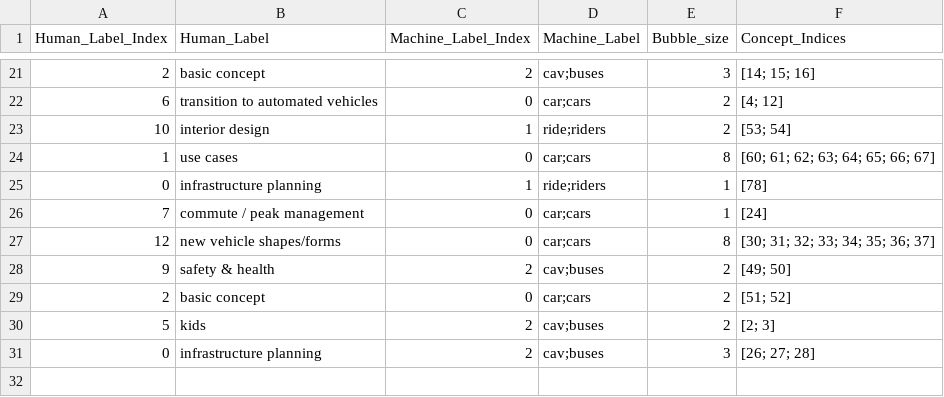
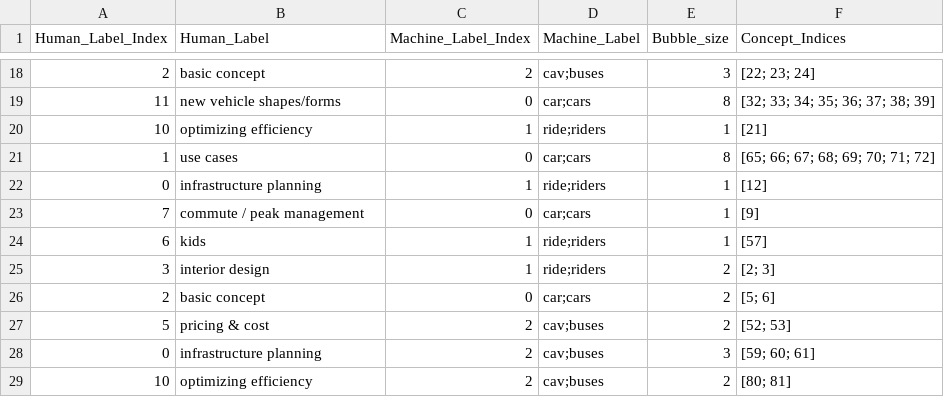
Before and after one commit to kerrywang/ME292C.github.io, a CSV file: static/graph_data/Team5_Half.csv, drawn as a sheet; only a part is shown, gaps mark what is left out; the diff covers the shown part only.

```diff
--- a/static/graph_data/Team5_Half.csv
+++ b/static/graph_data/Team5_Half.csv
@@ -21,11 +18,12 @@ Human_Label_Index,Human_Label,Machine_Label_Index,Machine_Label,Bubble_size,Conc
-2,basic concept,2,cav;buses,3,[14; 15; 16]
-6,transition to automated vehicles,0,car;cars,2,[4; 12]
-10,interior design,1,ride;riders,2,[53; 54]
-1,use cases,0,car;cars,8,[60; 61; 62; 63; 64; 65; 66; 67]
-0,infrastructure planning,1,ride;riders,1,[78]
-7,commute / peak management,0,car;cars,1,[24]
-12,new vehicle shapes/forms,0,car;cars,8,[30; 31; 32; 33; 34; 35; 36; 37]
-9,safety & health,2,cav;buses,2,[49; 50]
-2,basic concept,0,car;cars,2,[51; 52]
-5,kids,2,cav;buses,2,[2; 3]
-0,infrastructure planning,2,cav;buses,3,[26; 27; 28]
+2,basic concept,2,cav;buses,3,[22; 23; 24]
+11,new vehicle shapes/forms,0,car;cars,8,[32; 33; 34; 35; 36; 37; 38; 39]
+10,optimizing efficiency,1,ride;riders,1,[21]
+1,use cases,0,car;cars,8,[65; 66; 67; 68; 69; 70; 71; 72]
+0,infrastructure planning,1,ride;riders,1,[12]
+7,commute / peak management,0,car;cars,1,[9]
+6,kids,1,ride;riders,1,[57]
+3,interior design,1,ride;riders,2,[2; 3]
+2,basic concept,0,car;cars,2,[5; 6]
+5,pricing & cost,2,cav;buses,2,[52; 53]
+0,infrastructure planning,2,cav;buses,3,[59; 60; 61]
+10,optimizing efficiency,2,cav;buses,2,[80; 81]
```
Also changed, not shown: 1 added row, 4 removed rows and 27 edited cells elsewhere in this file, static/graph_data/Mapping_Team5_Double.csv, static/graph_data/Mapping_Team5_Equal.csv, 33 other files.
